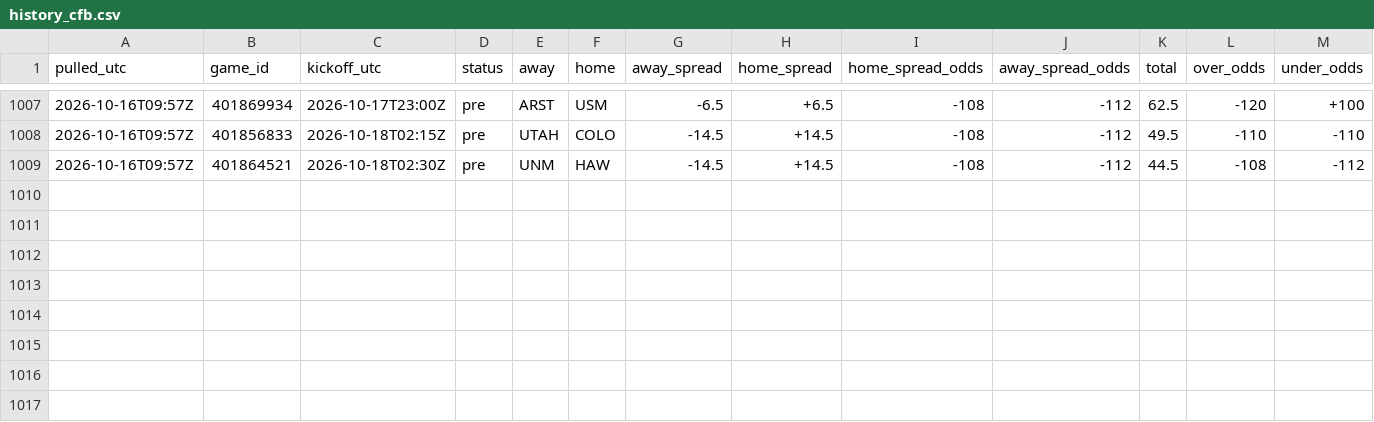
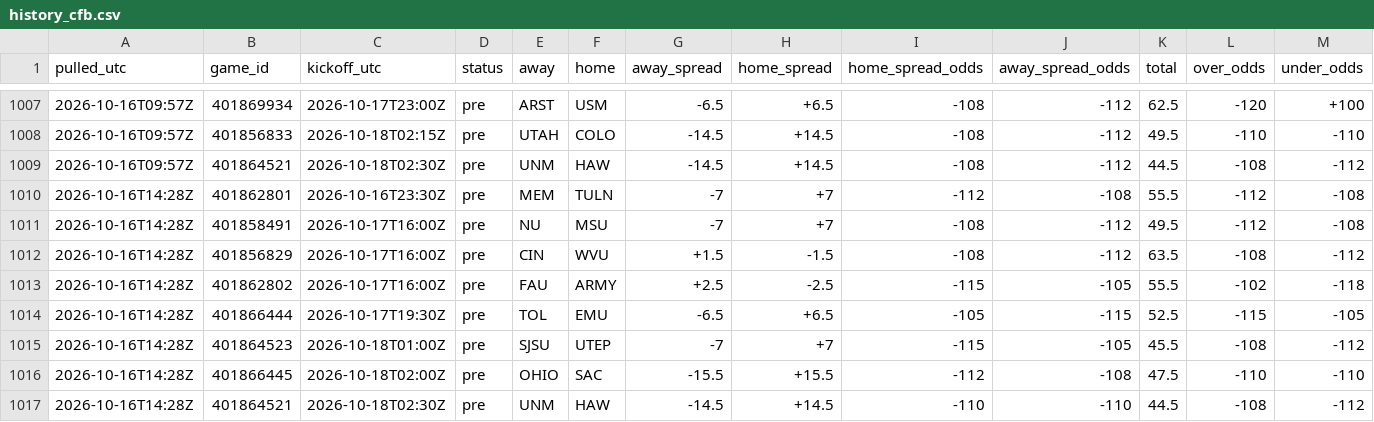
Before and after one commit to tdfarrell/betting-research, a CSV file: data/odds/history_cfb.csv, drawn as a sheet; only a part is shown, gaps mark what is left out; rows hold the shown columns only; the diff names each change by its address in the sheet, - before the commit and + after, or states it on an @@ line.

Commit message:
data: 2026-10-16T14:28Z

```diff
--- a/data/odds/history_cfb.csv
+++ b/data/odds/history_cfb.csv
+row 1010: 2026-10-16T14:28Z | 401862801 | 2026-10-16T23:30Z | pre | MEM | TULN | -7 | +7 | -112 | -108 | 55.5 | -112 | -108
+row 1011: 2026-10-16T14:28Z | 401858491 | 2026-10-17T16:00Z | pre | NU | MSU | -7 | +7 | -108 | -112 | 49.5 | -112 | -108
+row 1012: 2026-10-16T14:28Z | 401856829 | 2026-10-17T16:00Z | pre | CIN | WVU | +1.5 | -1.5 | -108 | -112 | 63.5 | -108 | -112
+row 1013: 2026-10-16T14:28Z | 401862802 | 2026-10-17T16:00Z | pre | FAU | ARMY | +2.5 | -2.5 | -115 | -105 | 55.5 | -102 | -118
+row 1014: 2026-10-16T14:28Z | 401866444 | 2026-10-17T19:30Z | pre | TOL | EMU | -6.5 | +6.5 | -105 | -115 | 52.5 | -115 | -105
+row 1015: 2026-10-16T14:28Z | 401864523 | 2026-10-18T01:00Z | pre | SJSU | UTEP | -7 | +7 | -115 | -105 | 45.5 | -108 | -112
+row 1016: 2026-10-16T14:28Z | 401866445 | 2026-10-18T02:00Z | pre | OHIO | SAC | -15.5 | +15.5 | -112 | -108 | 47.5 | -110 | -110
+row 1017: 2026-10-16T14:28Z | 401864521 | 2026-10-18T02:30Z | pre | UNM | HAW | -14.5 | +14.5 | -110 | -110 | 44.5 | -108 | -112
```
Also changed, not shown: data/boards/cfb_2026-10-16.csv, data/boards/cfb_2026-10-17.csv, 20 other files.
